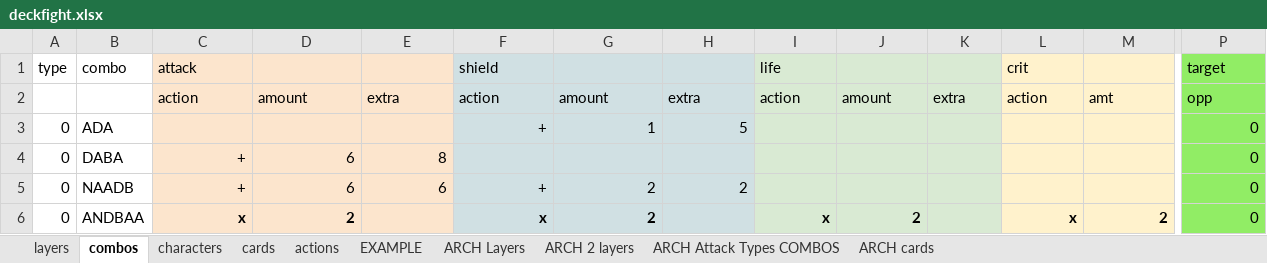
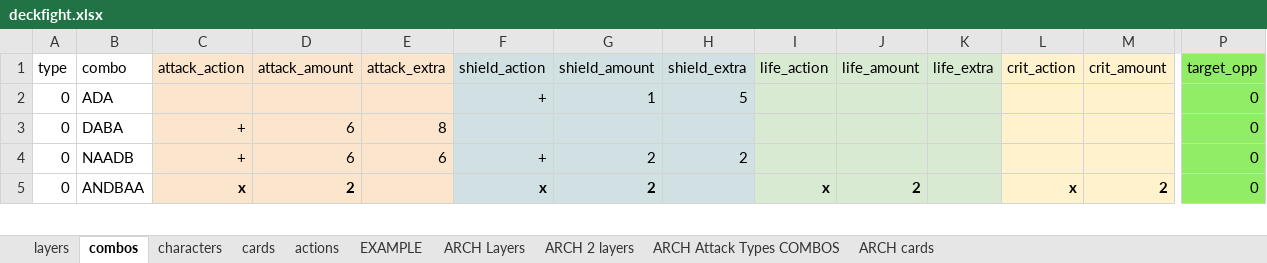
Before and after one commit to ethercards/ec-br, an Excel workbook: deckfight.xlsx, sheet combos, drawn as a sheet; only a part is shown, gaps mark what is left out; values as stored, in another font and other column widths than the file's, no borders; charts and pictures not drawn; rows hold the shown columns only; the diff covers the shown part only; the diff names each change by its address in the sheet, - before the commit and + after, or states it on an @@ line.

Commit message:
xls fixes

```diff
--- a/deckfight.xlsx (sheet combos)
+++ b/deckfight.xlsx (sheet combos)
-C1: attack
+C1: attack_action
-D1: (empty)
+D1: attack_amount
-E1: (empty)
+E1: attack_extra
-F1: shield
+F1: shield_action
-G1: (empty)
+G1: shield_amount
-H1: (empty)
+H1: shield_extra
-I1: life
+I1: life_action
-J1: (empty)
+J1: life_amount
-K1: (empty)
+K1: life_extra
-L1: crit
+L1: crit_action
-M1: (empty)
+M1: crit_amount
-P1: target
+P1: target_opp
-row 2:  |  | action | amount | extra | action | amount | extra | action | amount | extra | action | amt | opp
```
Also changed, not shown: 4 edited cells elsewhere in this sheet, sheet layers.
